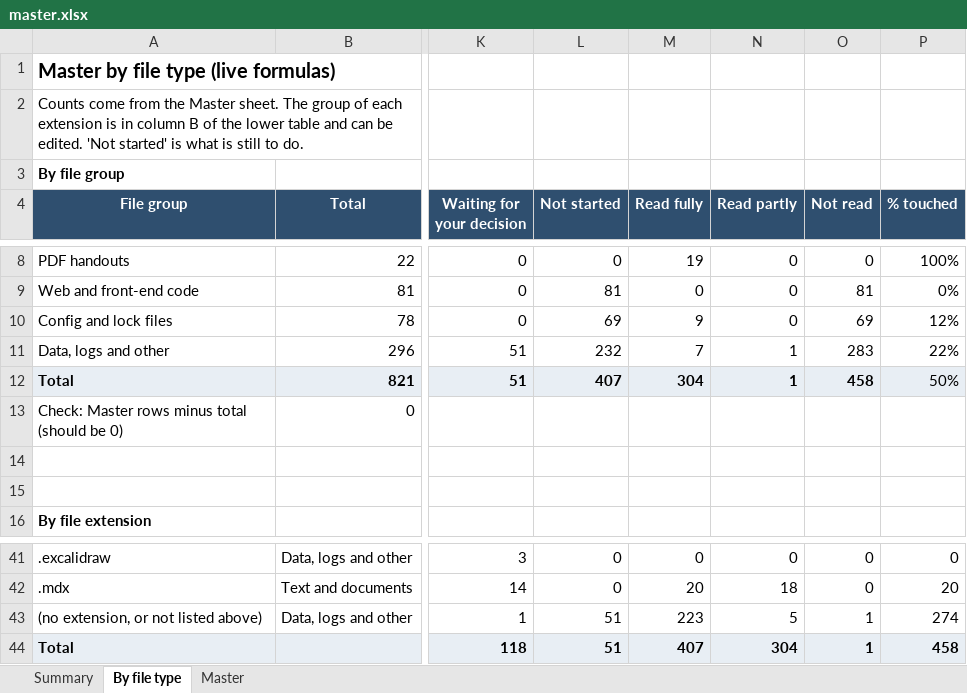
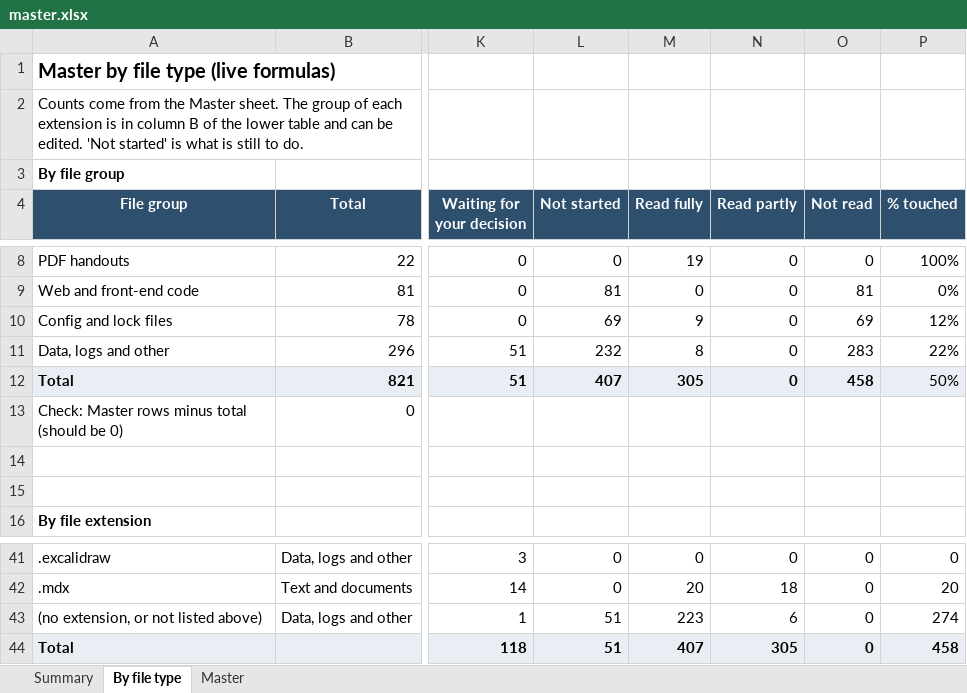
Before and after one commit to kiaanwankhede/MyNotes, an Excel workbook: master/master.xlsx, sheet By file type, drawn as a sheet; only a part is shown, gaps mark what is left out; values as stored, in another font and other column widths than the file's, no borders; the diff names each change by its address in the sheet, - before the commit and + after, or states it on an @@ line.

```diff
--- a/master/master.xlsx (sheet By file type)
+++ b/master/master.xlsx (sheet By file type)
-M11 (Read fully): 7
+M11 (Read fully): 8
-N11:N12 (Read partly): 1
+N11:N12 (Read partly): 0
-M12 (Read fully): 304
+M12 (Read fully): 305
-N43 (Read partly): 5
+N43 (Read partly): 6
-O43:O44 (Not read): 1
+O43:O44 (Not read): 0
-N44 (Read partly): 304
+N44 (Read partly): 305
```
Also changed, not shown: sheet Master, sheet Summary, 1 other file.
